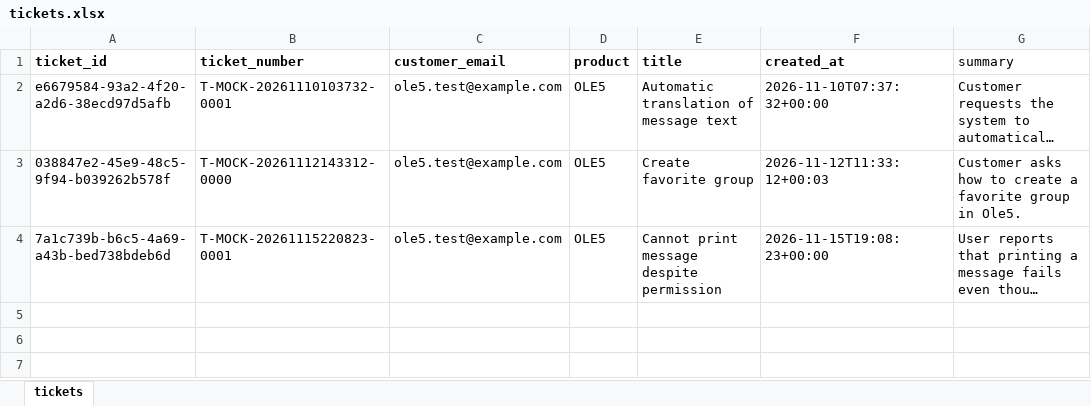
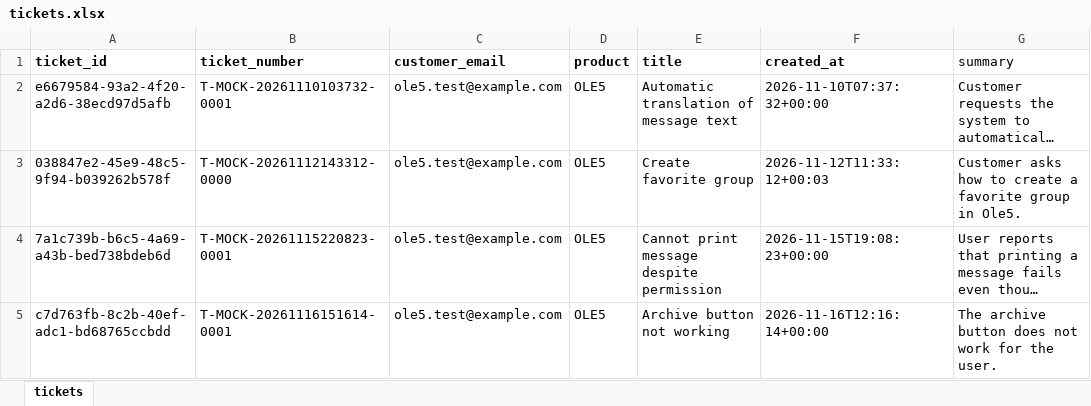
Before and after one commit to jouryABDULLAH/Ole5-chatbot, an Excel workbook: sheets/tickets.xlsx, sheet tickets, drawn as a sheet; long unchanged cells end in …; values as stored, in another font and other column widths than the file's, no borders; the diff names each change by its address in the sheet, - before the commit and + after, or states it on an @@ line.

Commit message:
Respond capability and refusal wording, offer example, expandable chat panel
- chat.yaml: capability rules describe support naturally instead of a fixed three-item list; thanks offers further
  help again; greeting rules answer only what was asked and say how you are only when asked
- Respond: capability, identity, out-of-scope and offer examples; standalone greetings ask how to help; 'a short
  refusal' instead of 'the scope refusal'
- web widget: expand button fills the window with a centred conversation column; remembered per browser; Esc restores
- sheets: tickets and attachments from manual chats

```diff
--- a/sheets/tickets.xlsx (sheet tickets)
+++ b/sheets/tickets.xlsx (sheet tickets)
+row 5: c7d763fb-8c2b-40ef-adc1-bd68765ccbdd | T-MOCK-20261116151614-0001 | ole5.test@example.com | OLE5 | Archive button not working | 2026-11-16T12:16:14+00:00 | The archive button does not work for the user.
```
Also changed, not shown: sheets/attachments.xlsx, 3 other files.
